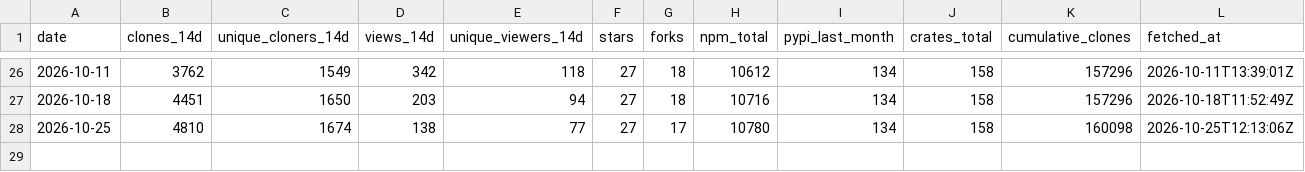
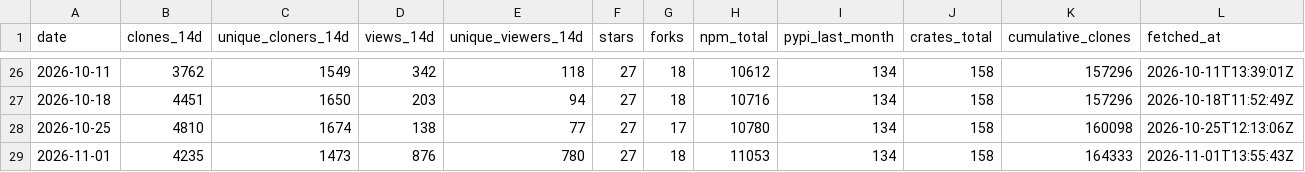
Before and after one commit to runcycles/cycles-docs, a CSV file: .outreach/adoption-snapshots.csv, drawn as a sheet; only a part is shown, gaps mark what is left out.

```diff
--- a/.outreach/adoption-snapshots.csv
+++ b/.outreach/adoption-snapshots.csv
@@ -28 +28,2 @@ date,clones_14d,unique_cloners_14d,views_14d,unique_viewers_14d,stars,forks,npm_
 2026-10-25,4810,1674,138,77,27,17,10780,134,158,160098,2026-10-25T12:13:06Z
+2026-11-01,4235,1473,876,780,27,18,11053,134,158,164333,2026-11-01T13:55:43Z
```
Also changed, not shown: .outreach/adoption-snapshots-by-repo.csv, .outreach/adoption-snapshots-referrers.csv.
